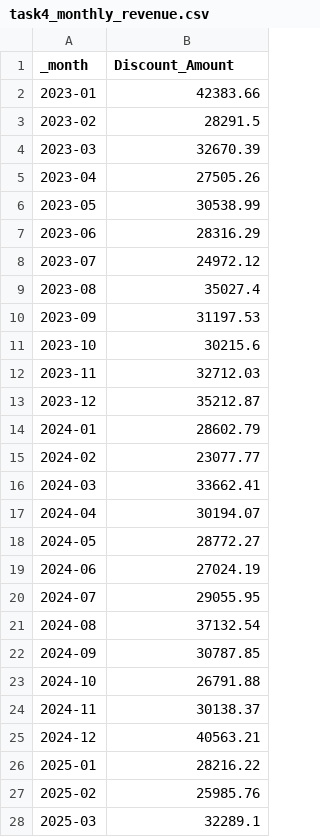
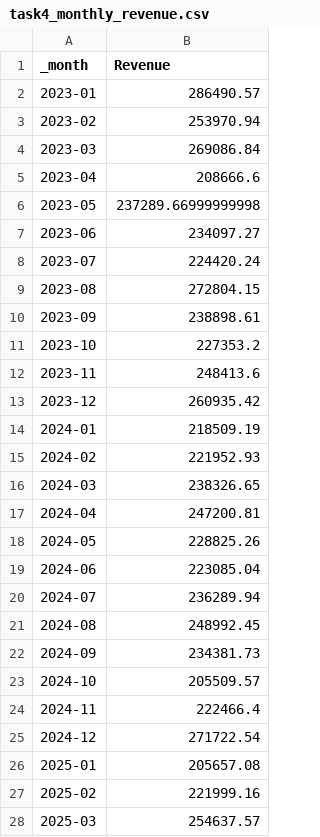
Before and after one commit to Maddy67bh/Alfido-Data-Science-Internship, a CSV file: outputs/task4_monthly_revenue.csv, drawn as a sheet; only a part is shown; the diff covers the shown part only.

```diff
--- a/outputs/task4_monthly_revenue.csv
+++ b/outputs/task4_monthly_revenue.csv
@@ -1,28 +1,28 @@
-_month,Discount_Amount
-2023-01,42383.66
-2023-02,28291.5
-2023-03,32670.39
-2023-04,27505.26
-2023-05,30538.99
-2023-06,28316.29
-2023-07,24972.12
-2023-08,35027.4
-2023-09,31197.53
-2023-10,30215.6
-2023-11,32712.03
-2023-12,35212.87
-2024-01,28602.79
-2024-02,23077.77
-2024-03,33662.41
-2024-04,30194.07
-2024-05,28772.27
-2024-06,27024.19
-2024-07,29055.95
-2024-08,37132.54
-2024-09,30787.85
-2024-10,26791.88
-2024-11,30138.37
-2024-12,40563.21
-2025-01,28216.22
-2025-02,25985.76
-2025-03,32289.1
+_month,Revenue
+2023-01,286490.57
+2023-02,253970.94
+2023-03,269086.84
+2023-04,208666.6
+2023-05,237289.66999999998
+2023-06,234097.27
+2023-07,224420.24
+2023-08,272804.15
+2023-09,238898.61
+2023-10,227353.2
+2023-11,248413.6
+2023-12,260935.42
+2024-01,218509.19
+2024-02,221952.93
+2024-03,238326.65
+2024-04,247200.81
+2024-05,228825.26
+2024-06,223085.04
+2024-07,236289.94
+2024-08,248992.45
+2024-09,234381.73
+2024-10,205509.57
+2024-11,222466.4
+2024-12,271722.54
+2025-01,205657.08
+2025-02,221999.16
+2025-03,254637.57
```
Also changed, not shown: 21 edited cells elsewhere in this file, outputs/task4_monthly_sales.csv, outputs/task4_profit_by_category_summary.csv, 14 other files.
